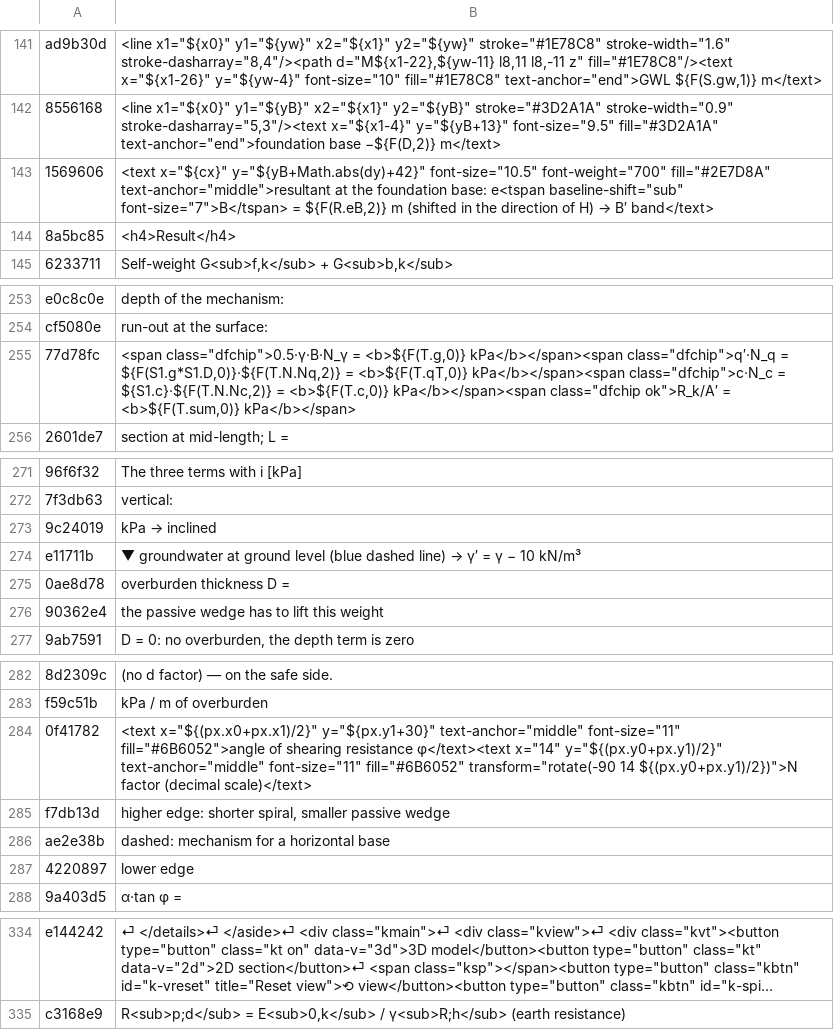
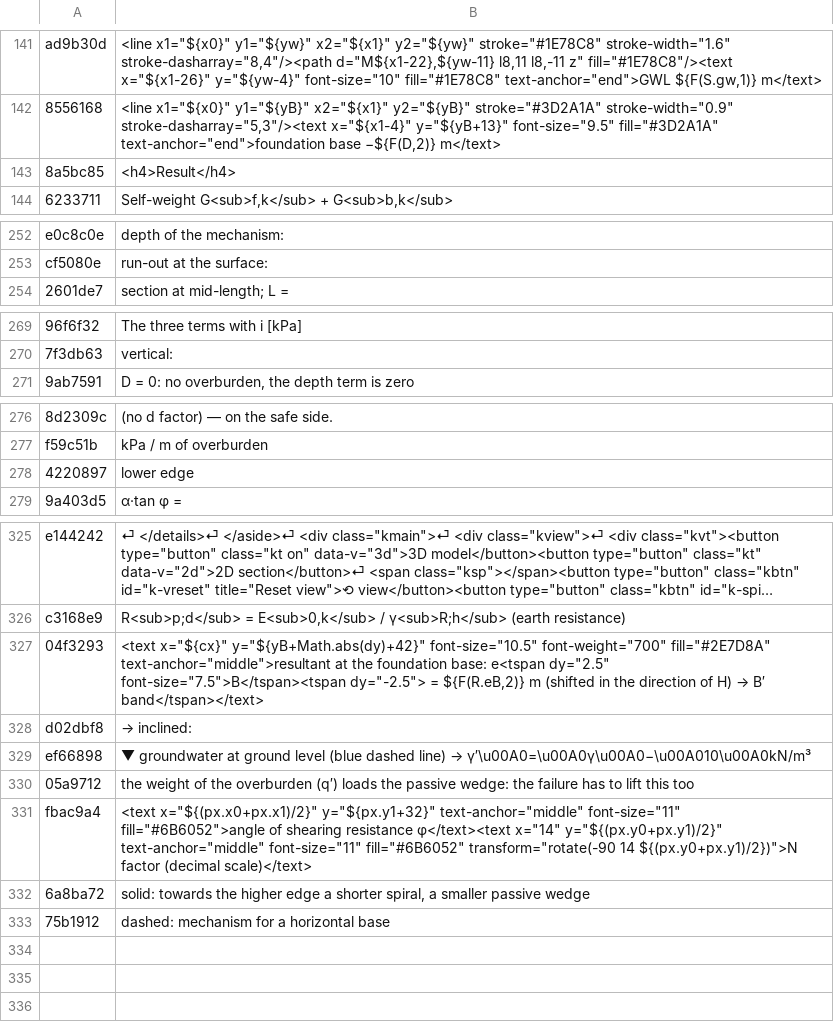
Before and after one commit to MBalika/sikalapok-teherbirasszamitasa, a TSV file: _i18n/en_script.tsv, drawn as a sheet; only a part is shown, gaps mark what is left out; long unchanged cells end in …; removed rows and columns are numbered as before the commit, all else as after; the diff names each change by its address in the sheet, - before the commit and + after, or states it on an @@ line.

```diff
--- a/_i18n/en_script.tsv
+++ b/_i18n/en_script.tsv
-row 143: 1569606 | <text x="${cx}" y="${yB+Math.abs(dy)+42}" font-size="10.5" font-weight="700" fill="#2E7D8A" text-anchor="middle">resultant at the foundation base: e<tspan baseline-shift="sub" font-size="7">B</tspan> = ${F(R.eB,2)} m (shifted in the direction of H) → B′ band</text>
-row 255: 77d78fc | <span class="dfchip">0.5·γ·B·N_γ = <b>${F(T.g,0)} kPa</b></span><span class="dfchip">q′·N_q = ${F(S1.g*S1.D,0)}·${F(T.N.Nq,2)} = <b>${F(T.qT,0)} kPa</b></span><span class="dfchip">c·N_c = ${S1.c}·${F(T.N.Nc,2)} = <b>${F(T.c,0)} kPa</b></span><span class="dfchip ok">R_k/A′ = <b>${F(T.sum,0)} kPa</b></span>
-row 273: 9c24019 | kPa → inclined
-row 274: e11711b | ▼ groundwater at ground level (blue dashed line) → γ′ = γ − 10 kN/m³
-row 275: 0ae8d78 | overburden thickness D =
-row 276: 90362e4 | the passive wedge has to lift this weight
-row 284: 0f41782 | <text x="${(px.x0+px.x1)/2}" y="${px.y1+30}" text-anchor="middle" font-size="11" fill="#6B6052">angle of shearing resistance φ</text><text x="14" y="${(px.y0+px.y1)/2}" text-anchor="middle" font-size="11" fill="#6B6052" transform="rotate(-90 14 ${(px.y0+px.y1)/2})">N factor (decimal scale)</text>
-row 285: f7db13d | higher edge: shorter spiral, smaller passive wedge
-row 286: ae2e38b | dashed: mechanism for a horizontal base
+row 327: 04f3293 | <text x="${cx}" y="${yB+Math.abs(dy)+42}" font-size="10.5" font-weight="700" fill="#2E7D8A" text-anchor="middle">resultant at the foundation base: e<tspan dy="2.5" font-size="7.5">B</tspan><tspan dy="-2.5"> = ${F(R.eB,2)} m (shifted in the direction of H) → B′ band</tspan></text>
+row 328: d02dbf8 | → inclined:
+row 329: ef66898 | ▼ groundwater at ground level (blue dashed line) → γ′\u00A0=\u00A0γ\u00A0−\u00A010\u00A0kN/m³
+row 330: 05a9712 | the weight of the overburden (q′) loads the passive wedge: the failure has to lift this too
+row 331: fbac9a4 | <text x="${(px.x0+px.x1)/2}" y="${px.y1+32}" text-anchor="middle" font-size="11" fill="#6B6052">angle of shearing resistance φ</text><text x="14" y="${(px.y0+px.y1)/2}" text-anchor="middle" font-size="11" fill="#6B6052" transform="rotate(-90 14 ${(px.y0+px.y1)/2})">N factor (decimal scale)</text>
+row 332: 6a8ba72 | solid: towards the higher edge a shorter spiral, a smaller passive wedge
+row 333: 75b1912 | dashed: mechanism for a horizontal base
```
Also changed, not shown: _i18n/en_keys.tsv, _i18n/en_page.tsv, 4 other files.
